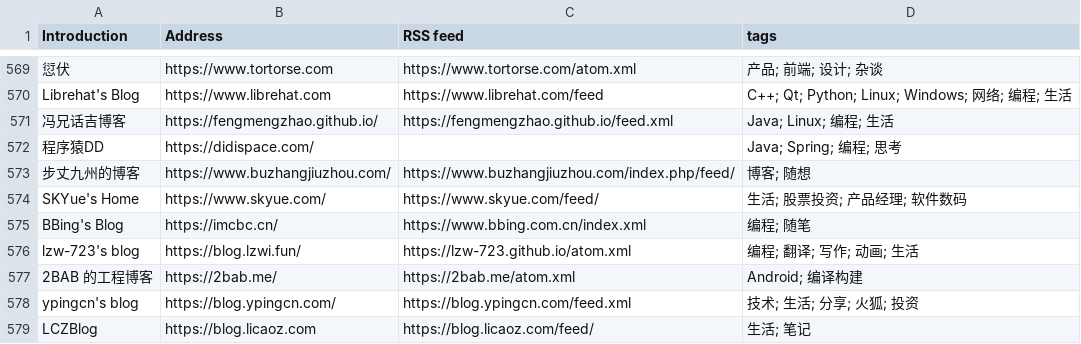
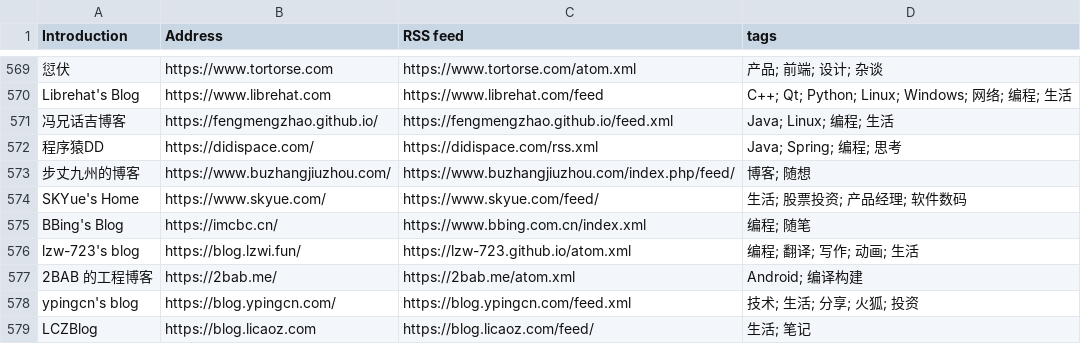
Before and after one commit to lovexw/chinese-independent-blogs, a CSV file: public/blogs.csv, drawn as a sheet; only a part is shown, gaps mark what is left out.

Commit message:
chore: refresh RSS lastUpdate for all blogs (2026-10-10)

```diff
--- a/public/blogs.csv
+++ b/public/blogs.csv
@@ -571,3 +571,3 @@ Librehat's Blog, https://www.librehat.com, https://www.librehat.com/feed, C++; Q
 冯兄话吉博客, https://fengmengzhao.github.io/, https://fengmengzhao.github.io/feed.xml, Java; Linux; 编程; 生活
-程序猿DD, https://didispace.com/, , Java; Spring; 编程; 思考
+程序猿DD, https://didispace.com/, https://didispace.com/rss.xml, Java; Spring; 编程; 思考
 步丈九州的博客, https://www.buzhangjiuzhou.com/, https://www.buzhangjiuzhou.com/index.php/feed/, 博客; 随想
```
Also changed, not shown: 5 other files.
